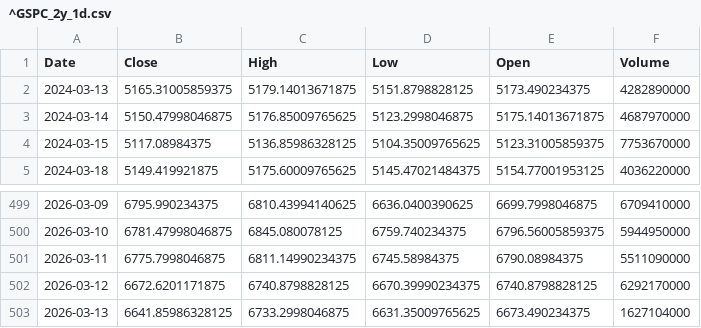
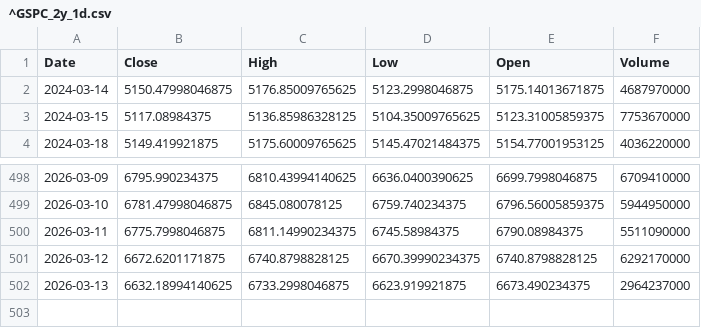
Before and after one commit to TunahanKicci/FinanceML-Pipeline, a CSV file: data/cache/^GSPC_2y_1d.csv, drawn as a sheet; only a part is shown, gaps mark what is left out.

```diff
--- a/data/cache/^GSPC_2y_1d.csv
+++ b/data/cache/^GSPC_2y_1d.csv
@@ -1,3 +1,2 @@
 Date,Close,High,Low,Open,Volume
-2024-03-13,5165.31005859375,5179.14013671875,5151.8798828125,5173.490234375,4282890000
 2024-03-14,5150.47998046875,5176.85009765625,5123.2998046875,5175.14013671875,4687970000
@@ -502,2 +501,2 @@ Date,Close,High,Low,Open,Volume
 2026-03-12,6672.6201171875,6740.8798828125,6670.39990234375,6740.8798828125,6292170000
-2026-03-13,6641.85986328125,6733.2998046875,6631.35009765625,6673.490234375,1627104000
+2026-03-13,6632.18994140625,6733.2998046875,6623.919921875,6673.490234375,2964237000
```
Also changed, not shown: data/cache/AAPL_2y_1d.csv, data/cache/AMZN_2y_1d.csv, 18 other files.
